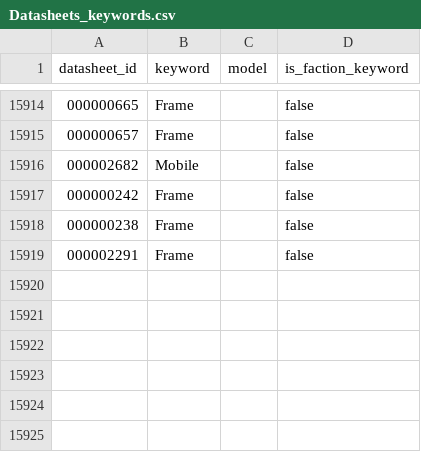
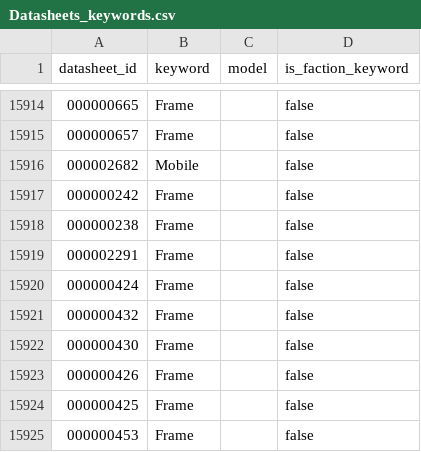
Before and after one commit to thegrimor/cogitador-consulta, a CSV file: public/data/Datasheets_keywords.csv, drawn as a sheet; only a part is shown, gaps mark what is left out; the diff names each change by its address in the sheet, - before the commit and + after, or states it on an @@ line.

```diff
--- a/public/data/Datasheets_keywords.csv
+++ b/public/data/Datasheets_keywords.csv
+row 15920: 000000424 | Frame |  | false
+row 15921: 000000432 | Frame |  | false
+row 15922: 000000430 | Frame |  | false
+row 15923: 000000426 | Frame |  | false
+row 15924: 000000425 | Frame |  | false
+row 15925: 000000453 | Frame |  | false
```
Also changed, not shown: public/data/Datasheets_abilities.csv, public/data/Enhancements.csv, 1 other file.
